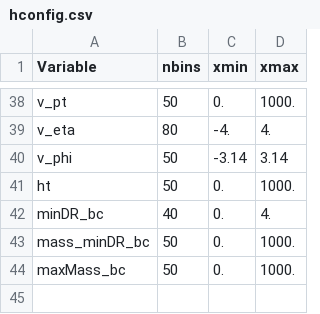
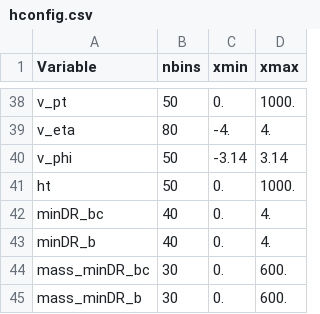
Before and after one commit to SWuchterl/PlotTools, a CSV file: configs/hconfig.csv, drawn as a sheet; only a part is shown, gaps mark what is left out.

```diff
--- a/configs/hconfig.csv
+++ b/configs/hconfig.csv
@@ -42,3 +42,4 @@ ht, 50, 0., 1000.
 minDR_bc, 40, 0., 4.
-mass_minDR_bc, 50, 0., 1000.
-maxMass_bc, 50, 0., 1000.
+minDR_b, 40, 0., 4.
+mass_minDR_bc, 30, 0., 600.
+mass_minDR_b, 30, 0., 600.
```
Also changed, not shown: 15 other files.
